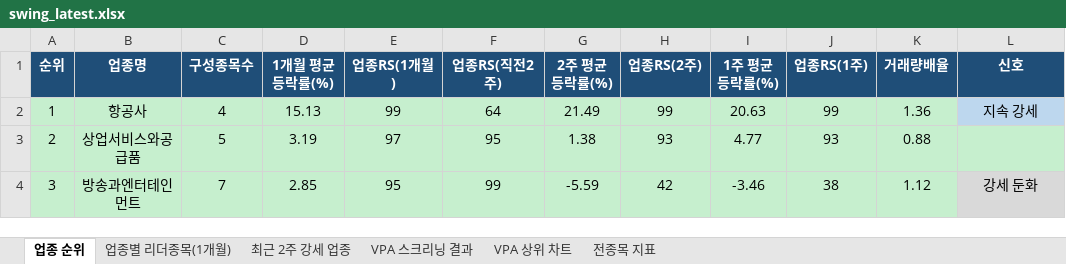
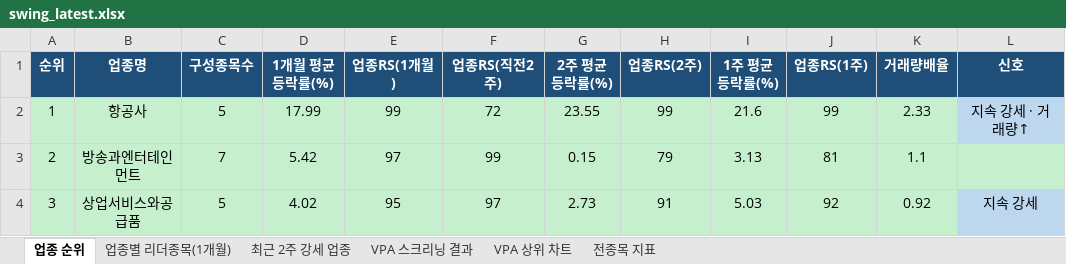
Before and after one commit to gopkh0129/stock, an Excel workbook: docs/data/swing_latest.xlsx, sheet 업종 순위, drawn as a sheet; only a part is shown; values as stored, in another font and other column widths than the file's, no borders; the diff covers the shown part only; the diff names each change by its address in the sheet, - before the commit and + after, or states it on an @@ line.

```diff
--- a/docs/data/swing_latest.xlsx (sheet 업종 순위)
+++ b/docs/data/swing_latest.xlsx (sheet 업종 순위)
-C2 (구성종목수): 4
+C2 (구성종목수): 5
-D2 (1개월 평균등락률(%)): 15.13
+D2 (1개월 평균등락률(%)): 17.99
-F2 (업종RS(직전2주)): 64
+F2 (업종RS(직전2주)): 72
-G2 (2주 평균등락률(%)): 21.49
+G2 (2주 평균등락률(%)): 23.55
-I2 (1주 평균등락률(%)): 20.63
+I2 (1주 평균등락률(%)): 21.6
-K2 (거래량배율): 1.36
+K2 (거래량배율): 2.33
-L2 (신호): 지속 강세
+L2 (신호): 지속 강세 · 거래량↑
-B3 (업종명): 상업서비스와공급품
+B3 (업종명): 방송과엔터테인먼트
-C3 (구성종목수): 5
+C3 (구성종목수): 7
-D3 (1개월 평균등락률(%)): 3.19
+D3 (1개월 평균등락률(%)): 5.42
-F3 (업종RS(직전2주)): 95
+F3 (업종RS(직전2주)): 99
-G3 (2주 평균등락률(%)): 1.38
+G3 (2주 평균등락률(%)): 0.15
-H3 (업종RS(2주)): 93
+H3 (업종RS(2주)): 79
-I3 (1주 평균등락률(%)): 4.77
+I3 (1주 평균등락률(%)): 3.13
-J3 (업종RS(1주)): 93
+J3 (업종RS(1주)): 81
-K3 (거래량배율): 0.88
+K3 (거래량배율): 1.1
-B4 (업종명): 방송과엔터테인먼트
+B4 (업종명): 상업서비스와공급품
-C4 (구성종목수): 7
+C4 (구성종목수): 5
-D4 (1개월 평균등락률(%)): 2.85
+D4 (1개월 평균등락률(%)): 4.02
-F4 (업종RS(직전2주)): 99
+F4 (업종RS(직전2주)): 97
-G4 (2주 평균등락률(%)): -5.59
+G4 (2주 평균등락률(%)): 2.73
-H4 (업종RS(2주)): 42
+H4 (업종RS(2주)): 91
-I4 (1주 평균등락률(%)): -3.46
+I4 (1주 평균등락률(%)): 5.03
-J4 (업종RS(1주)): 38
+J4 (업종RS(1주)): 92
-K4 (거래량배율): 1.12
+K4 (거래량배율): 0.92
-L4 (신호): 강세 둔화
+L4 (신호): 지속 강세
-L4 fill: #D9D9D9
+L4 fill: #BDD7EE
```
Also changed, not shown: 392 edited cells and cell formats elsewhere in this sheet, sheet 전종목 지표, sheet 최근 2주 강세 업종, sheet 업종별 리더종목(1개월), sheet VPA 스크리닝 결과, charts or pictures, 1 other file.
